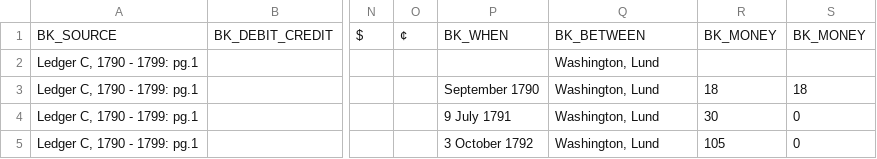
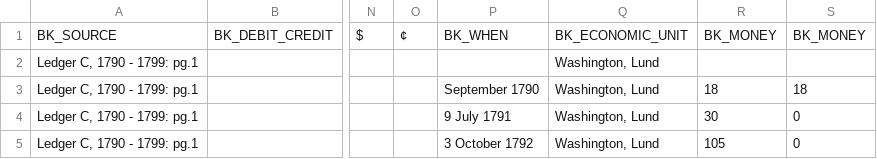
Before and after one commit to MEDEAEditions/DEPCHA, a CSV file: Preprocessing/csvToRDF_python/gwfp/GWFP_Ledger_C_1790_1799.csv, drawn as a sheet; only a part is shown, gaps mark what is left out; the diff names each change by its address in the sheet, - before the commit and + after, or states it on an @@ line.

```diff
--- a/Preprocessing/csvToRDF_python/gwfp/GWFP_Ledger_C_1790_1799.csv
+++ b/Preprocessing/csvToRDF_python/gwfp/GWFP_Ledger_C_1790_1799.csv
-Q1: BK_BETWEEN
+Q1: BK_ECONOMIC_UNIT
```
Also changed, not shown: Preprocessing/csvToRDF_python/gwfp/GWFP_Ledger_C_minimal.csv, 14 other files.
